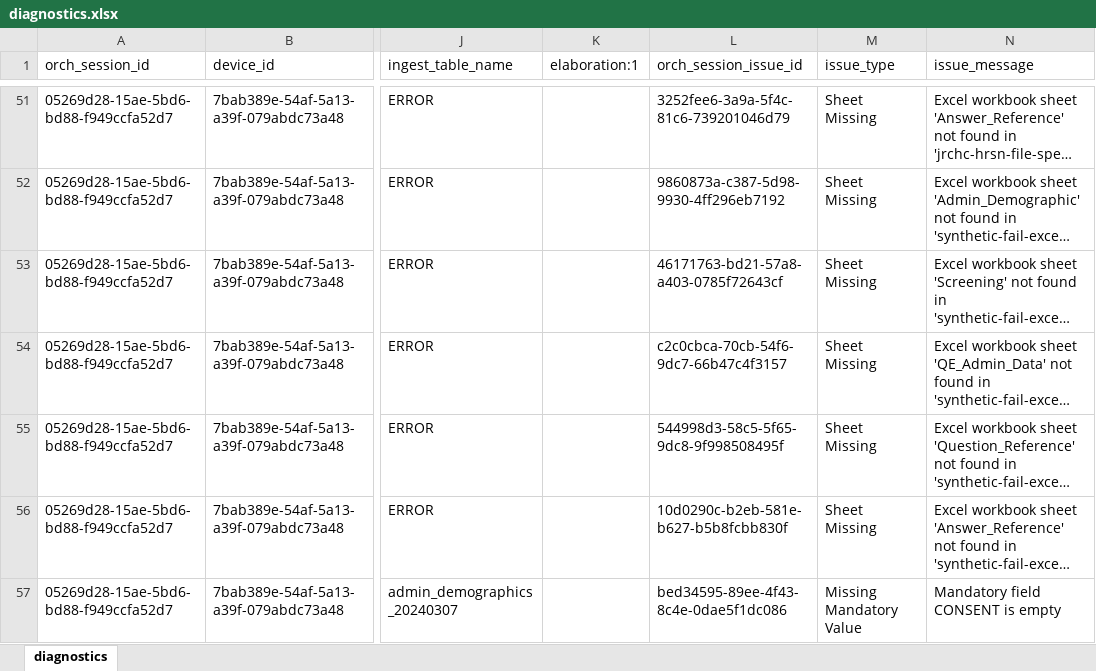
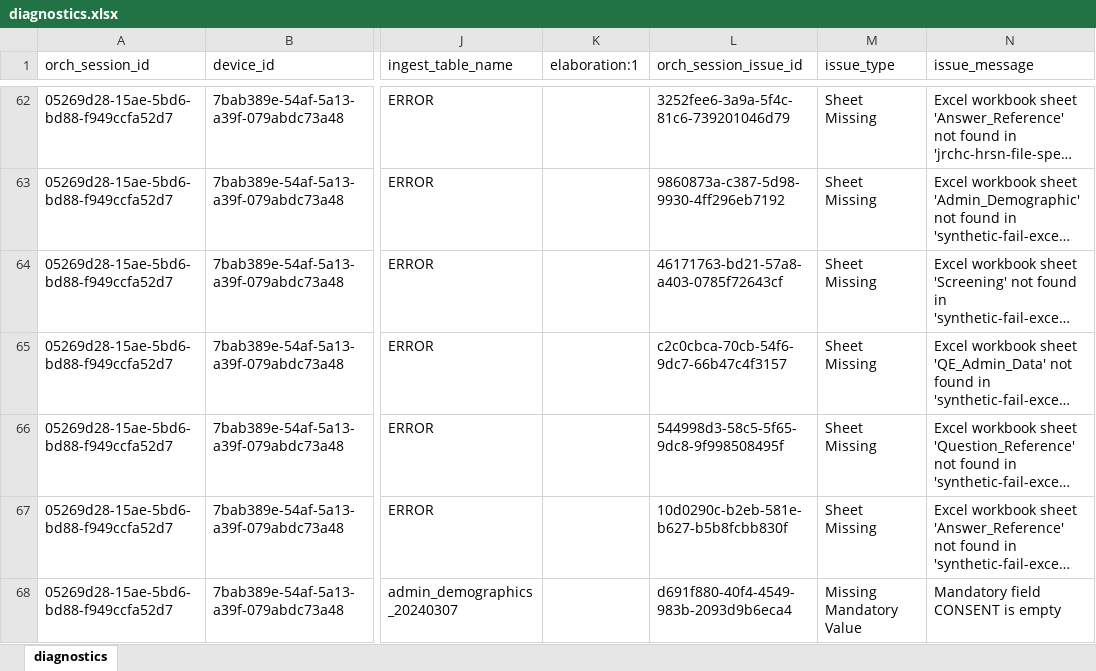
Before and after one commit to qe-collaborative-services/1115-hub, an Excel workbook: support/assurance/ahc-hrsn-elt/screening/results-test-e2e/diagnostics.xlsx, sheet diagnostics, drawn as a sheet; only a part is shown, gaps mark what is left out; long unchanged cells end in …; values as stored, in another font and other column widths than the file's, no borders; addresses are those after the commit; the diff covers the shown part only; the diff names each change by its address in the sheet, - before the commit and + after, or states it on an @@ line.

```diff
--- a/support/assurance/ahc-hrsn-elt/screening/results-test-e2e/diagnostics.xlsx (sheet diagnostics)
+++ b/support/assurance/ahc-hrsn-elt/screening/results-test-e2e/diagnostics.xlsx (sheet diagnostics)
-L68 (orch_session_issue_id): bed34595-89ee-4f43-8c4e-0dae5f1dc086
+L68 (orch_session_issue_id): d691f880-40f4-4549-983b-2093d9b6eca4
```
Also changed, not shown: 13 added rows, 2 removed rows and 172 edited cells elsewhere in this sheet, 7 other files.
